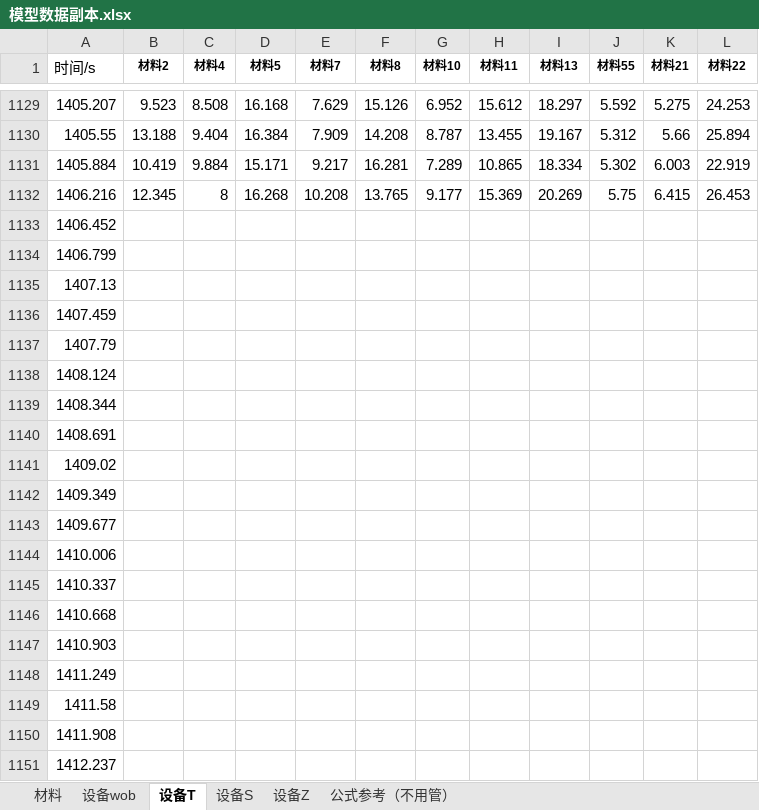
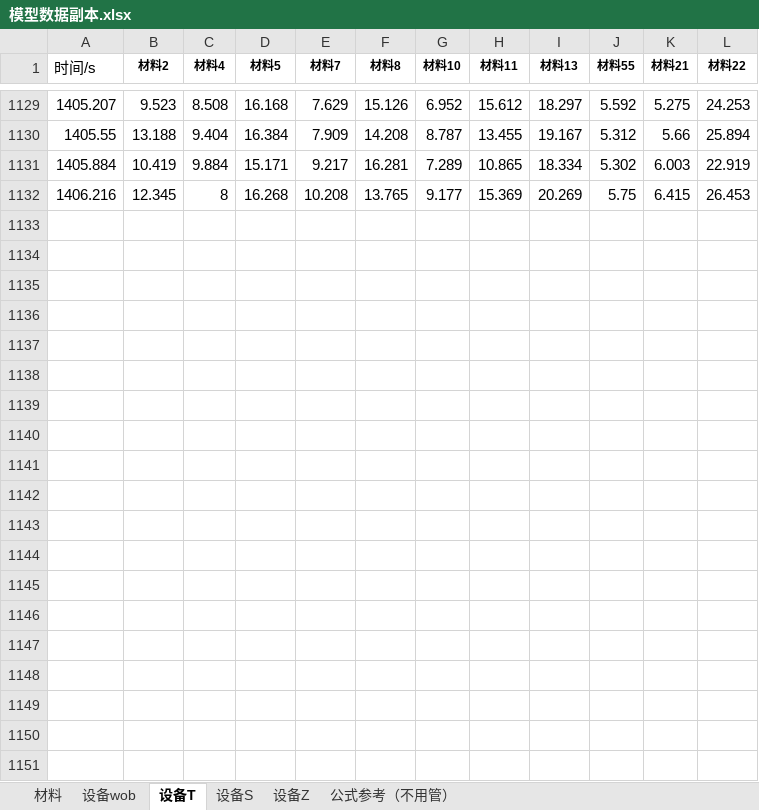
Before and after one commit to Pxiaobao/pengxb, an Excel workbook: 矿物分析/data/模型数据副本.xlsx, sheet 设备T, drawn as a sheet; only a part is shown, gaps mark what is left out; values as stored, in another font and other column widths than the file's, no borders; the diff covers the shown part only; the diff names each change by its address in the sheet, - before the commit and + after, or states it on an @@ line.

```diff
--- a/矿物分析/data/模型数据副本.xlsx (sheet 设备T)
+++ b/矿物分析/data/模型数据副本.xlsx (sheet 设备T)
-row 1133: 1406.452
-row 1134: 1406.799
-row 1135: 1407.13
-row 1136: 1407.459
-row 1137: 1407.79
-row 1138: 1408.124
-row 1139: 1408.344
-row 1140: 1408.691
-row 1141: 1409.02
-row 1142: 1409.349
-row 1143: 1409.677
-row 1144: 1410.006
-row 1145: 1410.337
-row 1146: 1410.668
-row 1147: 1410.903
-row 1148: 1411.249
-row 1149: 1411.58
-row 1150: 1411.908
-row 1151: 1412.237
```
Also changed, not shown: 760 removed rows elsewhere in this sheet, sheet 设备wob, sheet 公式参考（不用管）, sheet 设备Z, 8 other files.
